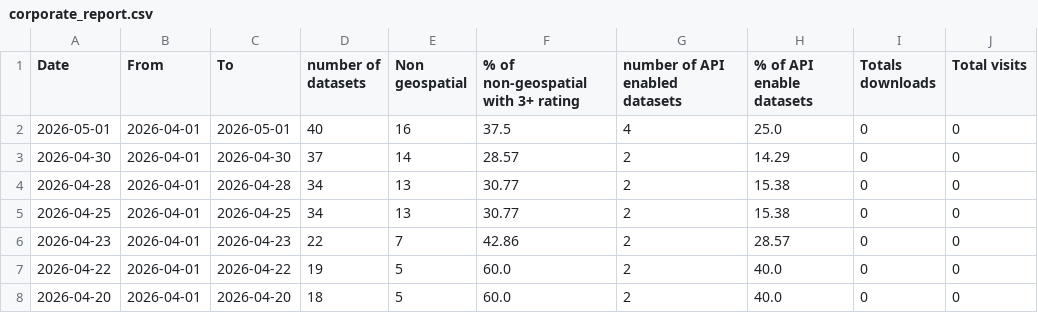
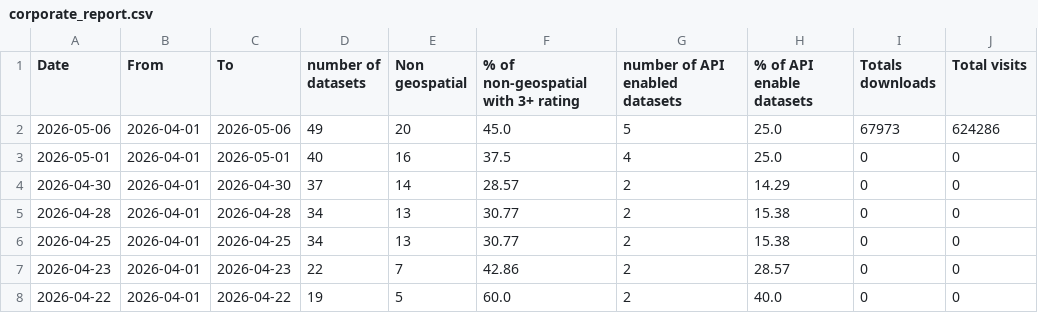
Before and after one commit to open-data/analytics-corporate-reporting, a CSV file: Corporate_reporting/open_data/corporate_report.csv, drawn as a sheet; only a part is shown; the shorter side is filled out with more unchanged rows.

```diff
--- a/Corporate_reporting/open_data/corporate_report.csv
+++ b/Corporate_reporting/open_data/corporate_report.csv
@@ -1,2 +1,3 @@
 Date,From, To,number of datasets,Non geospatial, % of non-geospatial with 3+ rating,number of API enabled datasets,% of API enable datasets ,Totals downloads,Total visits
+2026-05-06,2026-04-01,2026-05-06,49,20,45.0,5,25.0,67973,624286
 2026-05-01,2026-04-01,2026-05-01,40,16,37.5,4,25.0,0,0
```
